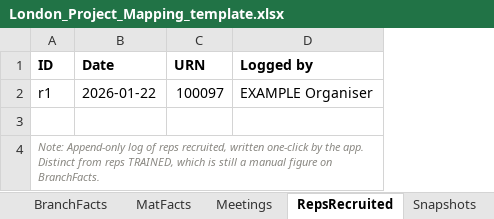
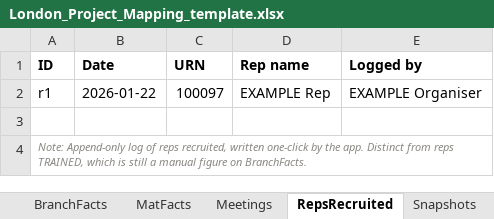
Before and after one commit to callumcant/callumcant.github.io, an Excel workbook: london-mapping/workbook-template/London_Project_Mapping_template.xlsx, sheet RepsRecruited, drawn as a sheet; values as stored, in another font and other column widths than the file's, no borders; table styles not drawn; the diff names each change by its address in the sheet, - before the commit and + after, or states it on an @@ line.

```diff
--- a/london-mapping/workbook-template/London_Project_Mapping_template.xlsx (sheet RepsRecruited)
+++ b/london-mapping/workbook-template/London_Project_Mapping_template.xlsx (sheet RepsRecruited)
+column D (Rep name), row 2: EXAMPLE Rep
```
Also changed, not shown: 19 other files.
